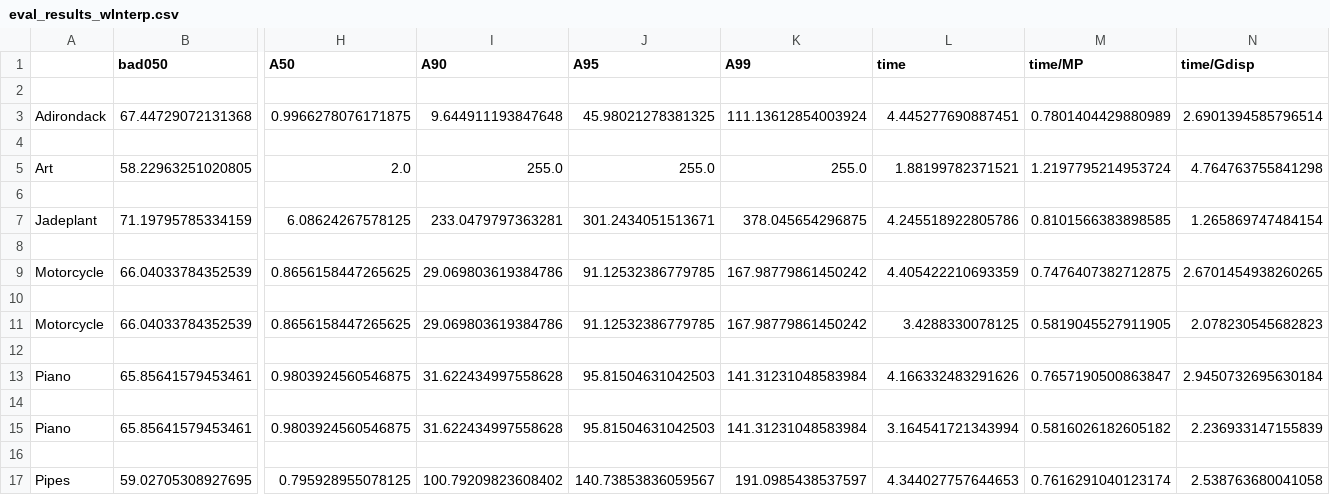
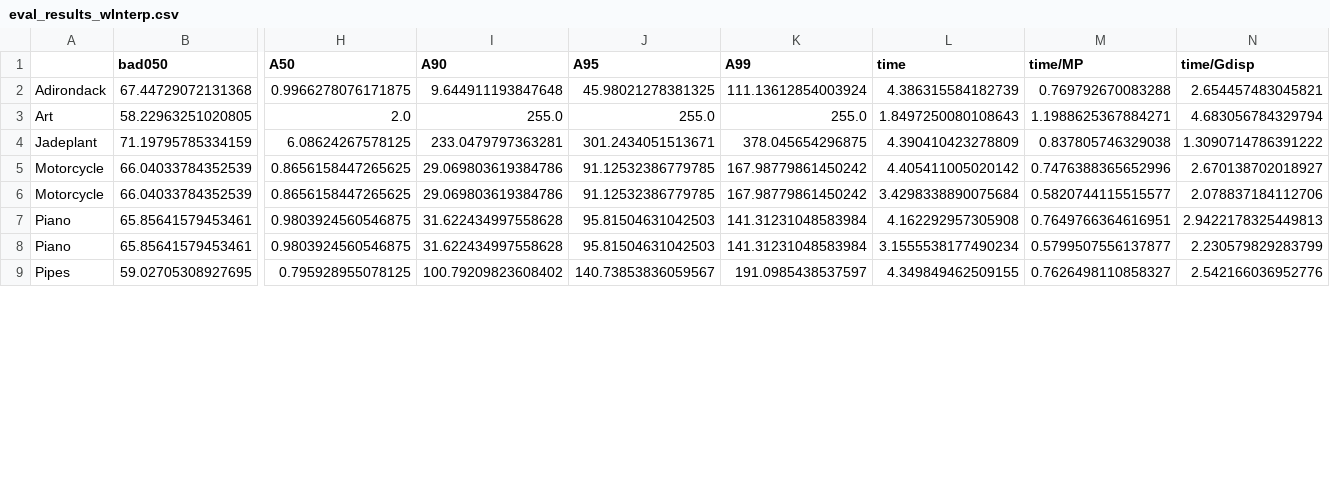
Before and after one commit to i3drobotics/stereo-benchmark, a CSV file: eval_results_wInterp.csv, drawn as a sheet; only a part is shown, gaps mark what is left out; removed rows and columns are numbered as before the commit, all else as after; rows hold the shown columns only; the diff covers the shown part only; the diff names each change by its address in the sheet, - before the commit and + after, or states it on an @@ line.

```diff
--- a/eval_results_wInterp.csv
+++ b/eval_results_wInterp.csv
-row 2: (empty)
-L2 (time): 4.445277690887451
+L2 (time): 4.386315584182739
-M2 (time/MP): 0.7801404429880989
+M2 (time/MP): 0.769792670083288
-N2 (time/Gdisp): 2.6901394585796514
+N2 (time/Gdisp): 2.654457483045821
-row 4: (empty)
-L3 (time): 1.88199782371521
+L3 (time): 1.8497250080108643
-M3 (time/MP): 1.2197795214953724
+M3 (time/MP): 1.1988625367884271
-N3 (time/Gdisp): 4.764763755841298
+N3 (time/Gdisp): 4.683056784329794
-row 6: (empty)
-L4 (time): 4.245518922805786
+L4 (time): 4.390410423278809
-M4 (time/MP): 0.8101566383898585
+M4 (time/MP): 0.837805746329038
-N4 (time/Gdisp): 1.265869747484154
+N4 (time/Gdisp): 1.3090714786391222
-row 8: (empty)
-L5 (time): 4.405422210693359
+L5 (time): 4.405411005020142
-M5 (time/MP): 0.7476407382712875
+M5 (time/MP): 0.7476388365652996
-N5 (time/Gdisp): 2.6701454938260265
+N5 (time/Gdisp): 2.670138702018927
-row 10: (empty)
-L6 (time): 3.4288330078125
+L6 (time): 3.4298338890075684
-M6 (time/MP): 0.5819045527911905
+M6 (time/MP): 0.5820744115515577
-N6 (time/Gdisp): 2.078230545682823
+N6 (time/Gdisp): 2.078837184112706
-row 12: (empty)
-L7 (time): 4.166332483291626
+L7 (time): 4.162292957305908
-M7 (time/MP): 0.7657190500863847
+M7 (time/MP): 0.7649766364616951
-N7 (time/Gdisp): 2.9450732695630184
+N7 (time/Gdisp): 2.9422178325449813
-row 14: (empty)
-L8 (time): 3.164541721343994
+L8 (time): 3.1555538177490234
-M8 (time/MP): 0.5816026182605182
+M8 (time/MP): 0.5799507556137877
-N8 (time/Gdisp): 2.236933147155839
+N8 (time/Gdisp): 2.230579829283799
-row 16: (empty)
-L9 (time): 4.344027757644653
+L9 (time): 4.349849462509155
-M9 (time/MP): 0.7616291040123174
+M9 (time/MP): 0.7626498110858327
-N9 (time/Gdisp): 2.538763680041058
+N9 (time/Gdisp): 2.542166036952776
```
Also changed, not shown: 7 removed rows and 21 edited cells elsewhere in this file, eval_results.csv, 1 other file.
